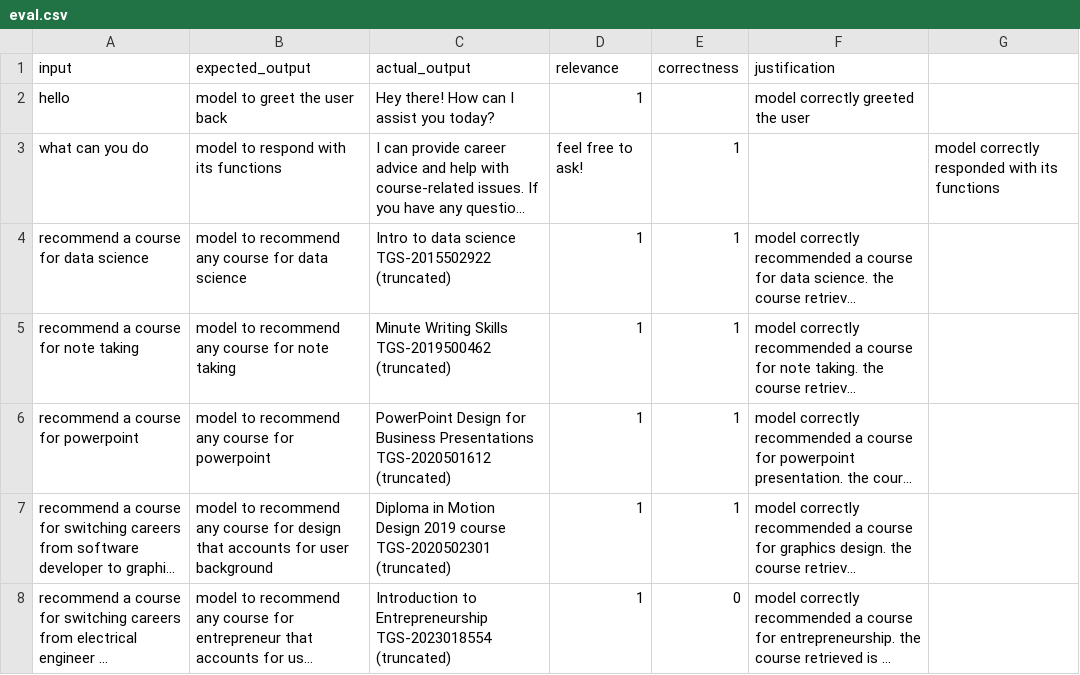
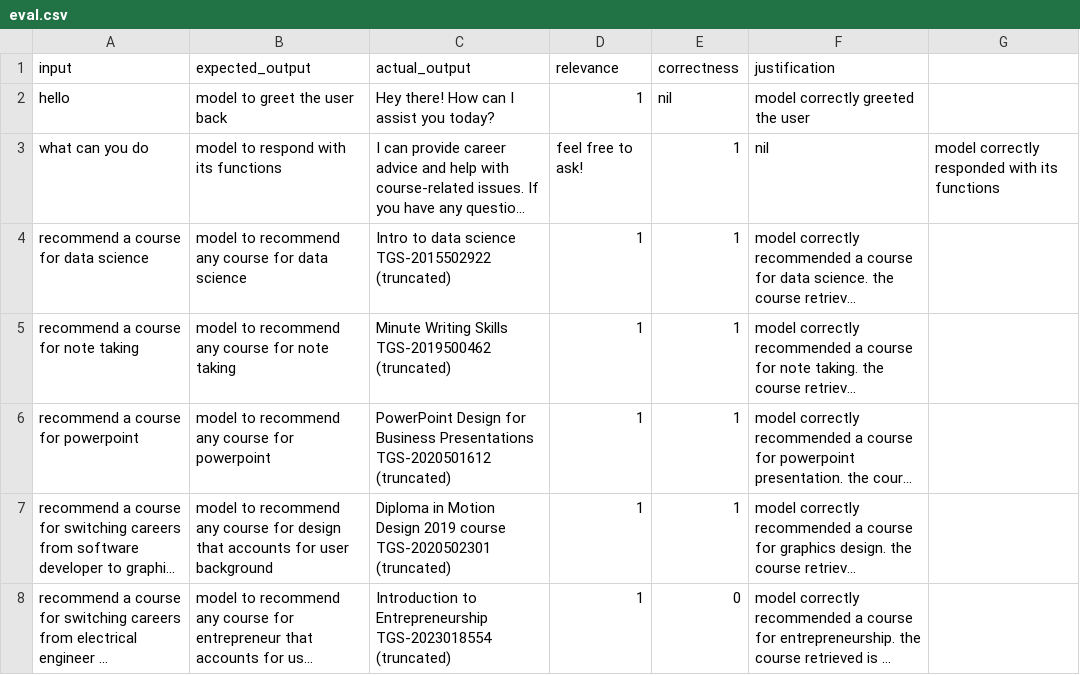
Before and after one commit to OakesOng/AiSingapore24, a CSV file: eval.csv, drawn as a sheet; only a part is shown; long unchanged cells end in …; the diff names each change by its address in the sheet, - before the commit and + after, or states it on an @@ line.

Commit message:
Update eval.csv

```diff
--- a/eval.csv
+++ b/eval.csv
-E2 (correctness): (empty)
+E2 (correctness): nil
-F3 (justification): (empty)
+F3 (justification): nil
```
